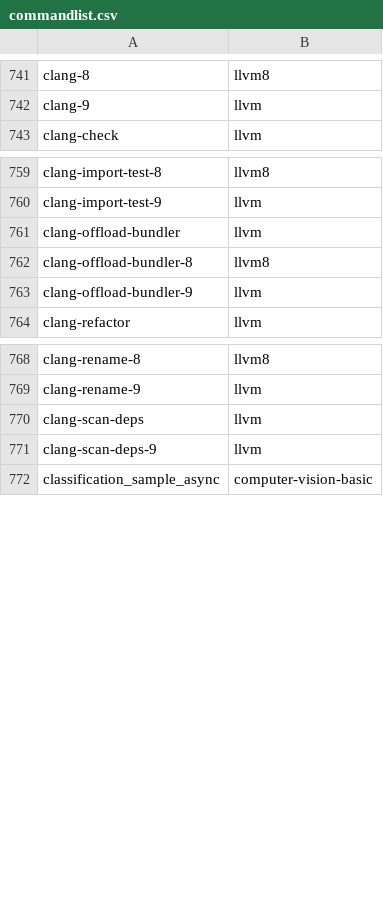
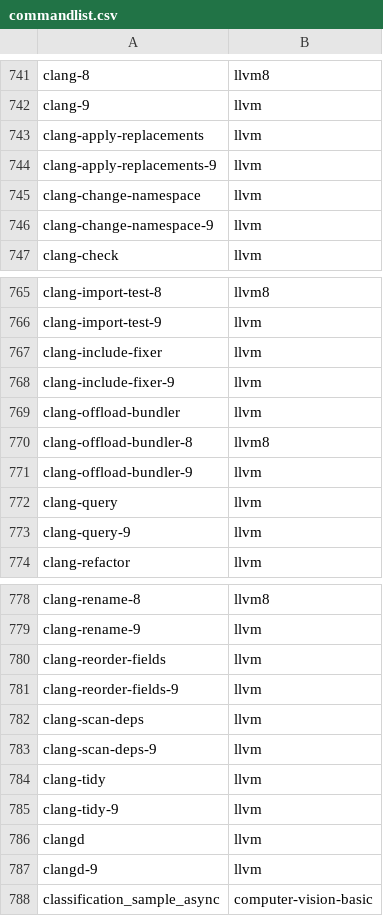
Before and after one commit to clearlinux-pkgs/cnf, a CSV file: commandlist.csv, drawn as a sheet; only a part is shown, gaps mark what is left out; the diff covers the shown part only.

Commit message:
update command list for 31290

```diff
--- a/commandlist.csv
+++ b/commandlist.csv
@@ -742,2 +742,6 @@ clang-8	llvm8
 clang-9	llvm
+clang-apply-replacements	llvm
+clang-apply-replacements-9	llvm
+clang-change-namespace	llvm
+clang-change-namespace-9	llvm
 clang-check	llvm
@@ -760,2 +766,4 @@ clang-import-test-8	llvm8
 clang-import-test-9	llvm
+clang-include-fixer	llvm
+clang-include-fixer-9	llvm
 clang-offload-bundler	llvm
@@ -763,2 +771,4 @@ clang-offload-bundler-8	llvm8
 clang-offload-bundler-9	llvm
+clang-query	llvm
+clang-query-9	llvm
 clang-refactor	llvm
@@ -769,4 +779,10 @@ clang-rename-8	llvm8
 clang-rename-9	llvm
+clang-reorder-fields	llvm
+clang-reorder-fields-9	llvm
 clang-scan-deps	llvm
 clang-scan-deps-9	llvm
+clang-tidy	llvm
+clang-tidy-9	llvm
+clangd	llvm
+clangd-9	llvm
 classification_sample_async	computer-vision-basic
```
Also changed, not shown: 6 added rows elsewhere in this file, 2 other files.
